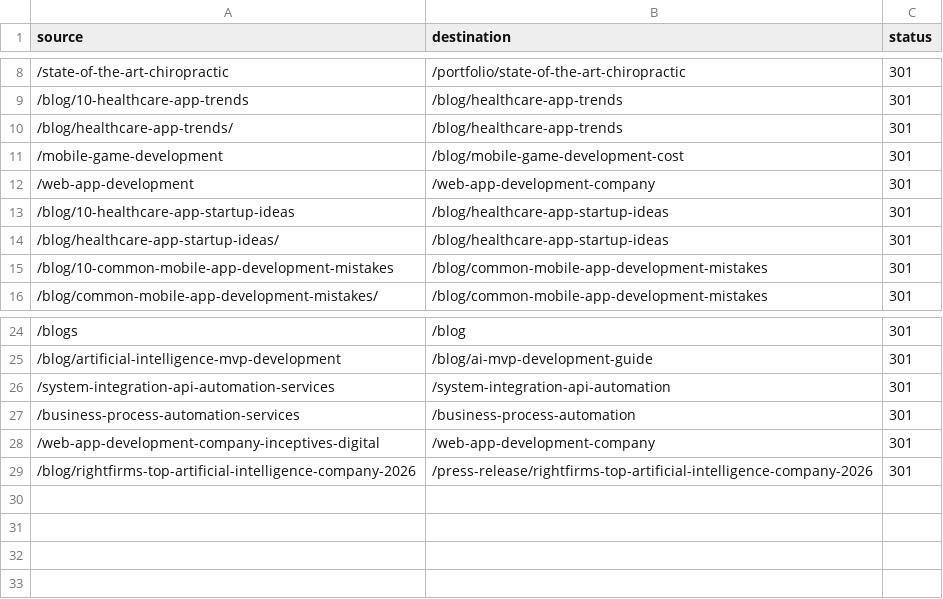
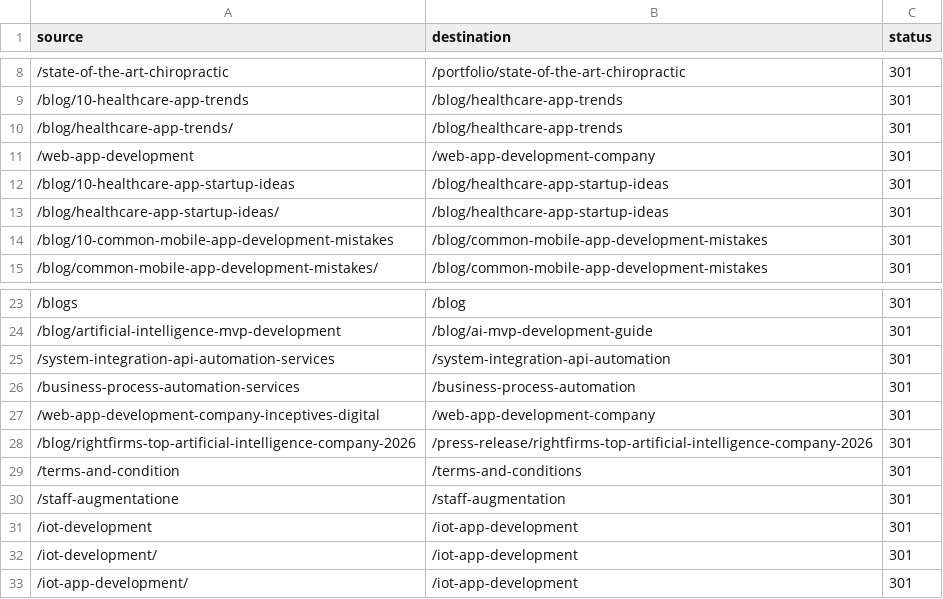
Before and after one commit to aamirrrkhandev/inceptivesdigital-website, a CSV file: REDIRECT_MAP.csv, drawn as a sheet; only a part is shown, gaps mark what is left out; removed rows and columns are numbered as before the commit, all else as after; the diff names each change by its address in the sheet, - before the commit and + after, or states it on an @@ line.

Commit message:
Refresh blogs per request and stop serving deleted saved posts

```diff
--- a/REDIRECT_MAP.csv
+++ b/REDIRECT_MAP.csv
-row 11: /mobile-game-development | /blog/mobile-game-development-cost | 301
+row 29: /terms-and-condition | /terms-and-conditions | 301
+row 30: /staff-augmentatione | /staff-augmentation | 301
+row 31: /iot-development | /iot-app-development | 301
+row 32: /iot-development/ | /iot-app-development | 301
+row 33: /iot-app-development/ | /iot-app-development | 301
```
Also changed, not shown: 15 other files.
